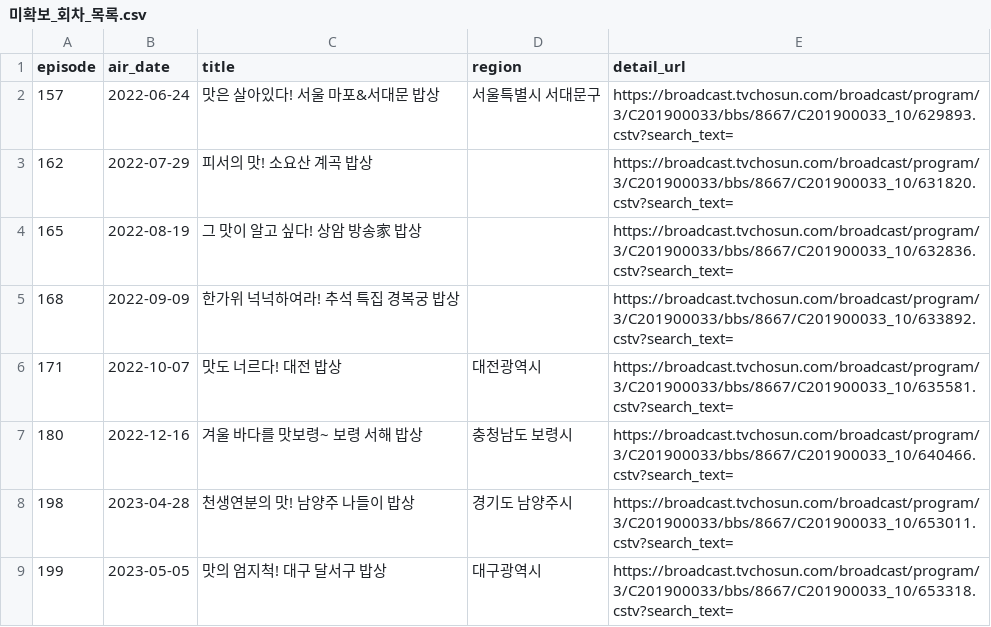
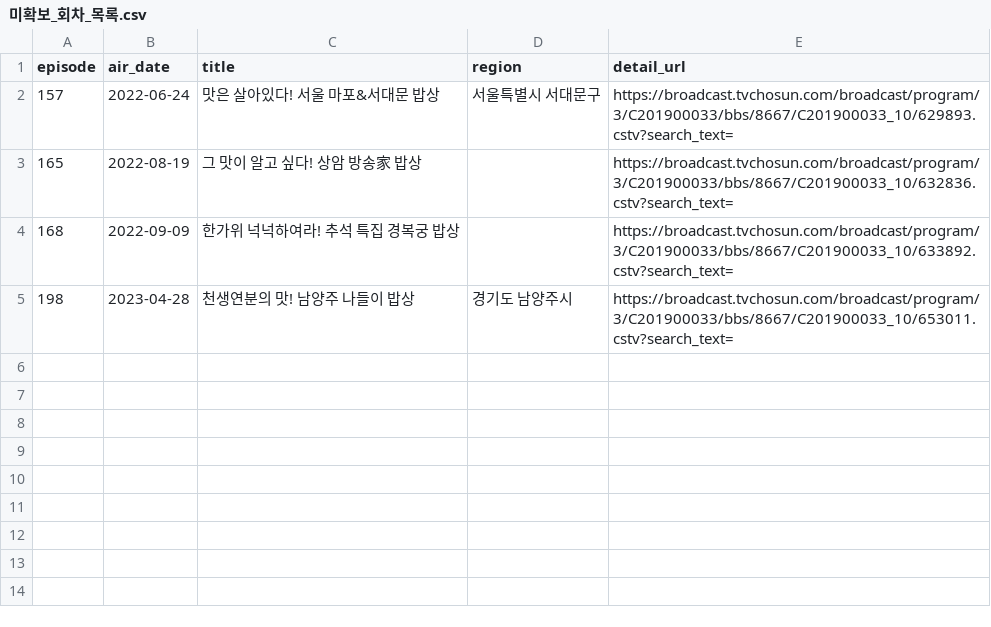
Before and after one commit to ybkwon68-web/foodtrip, a CSV file: 미확보_회차_목록.csv, drawn as a sheet.

Commit message:
fix: add 페이지 자동조사 버그로 손상된 회차 데이터 정리
139·157·165·168·198회에 회차번호나 텍스트 일부만 겹쳐도 무관한
검색결과를 식당으로 저장하는 매칭 버그가 있어, 실제 방송과 무관한
데이터(139/157은 완전 동일한 6곳 세트 + 메타설명 텍스트를 리뷰로
저장)가 verified=true로 들어가 있었음. 프로덕션 DB에서 해당 항목을
비우고(139는 로컬 스냅샷에 남아있던 원본으로 복구), 199회는 주소
필드에 중복 삽입된 식당명만 제거. 미확보_회차_목록.csv를 최신
상태로 갱신.

```diff
--- a/미확보_회차_목록.csv
+++ b/미확보_회차_목록.csv
@@ -2,8 +2,4 @@
 157,2022-06-24,맛은 살아있다! 서울 마포&서대문 밥상,서울특별시 서대문구,https://broadcast.tvchosun.com/broadcast/program/3/C201900033/bbs/8667/C201900033_10/629893.cstv?search_text=
-162,2022-07-29,피서의 맛! 소요산 계곡 밥상,,https://broadcast.tvchosun.com/broadcast/program/3/C201900033/bbs/8667/C201900033_10/631820.cstv?search_text=
 165,2022-08-19,그 맛이 알고 싶다! 상암 방송家 밥상,,https://broadcast.tvchosun.com/broadcast/program/3/C201900033/bbs/8667/C201900033_10/632836.cstv?search_text=
 168,2022-09-09,한가위 넉넉하여라! 추석 특집 경복궁 밥상,,https://broadcast.tvchosun.com/broadcast/program/3/C201900033/bbs/8667/C201900033_10/633892.cstv?search_text=
-171,2022-10-07,맛도 너르다! 대전 밥상,대전광역시,https://broadcast.tvchosun.com/broadcast/program/3/C201900033/bbs/8667/C201900033_10/635581.cstv?search_text=
-180,2022-12-16,겨울 바다를 맛보령~ 보령 서해 밥상,충청남도 보령시,https://broadcast.tvchosun.com/broadcast/program/3/C201900033/bbs/8667/C201900033_10/640466.cstv?search_text=
 198,2023-04-28,천생연분의 맛! 남양주 나들이 밥상,경기도 남양주시,https://broadcast.tvchosun.com/broadcast/program/3/C201900033/bbs/8667/C201900033_10/653011.cstv?search_text=
-199,2023-05-05,맛의 엄지척! 대구 달서구 밥상,대구광역시,https://broadcast.tvchosun.com/broadcast/program/3/C201900033/bbs/8667/C201900033_10/653318.cstv?search_text=
```
